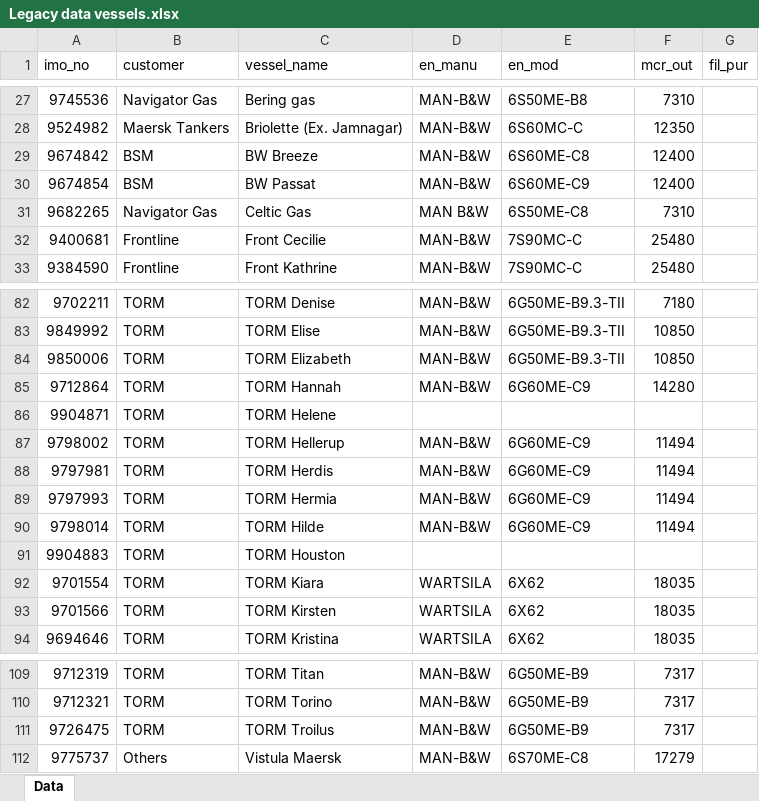
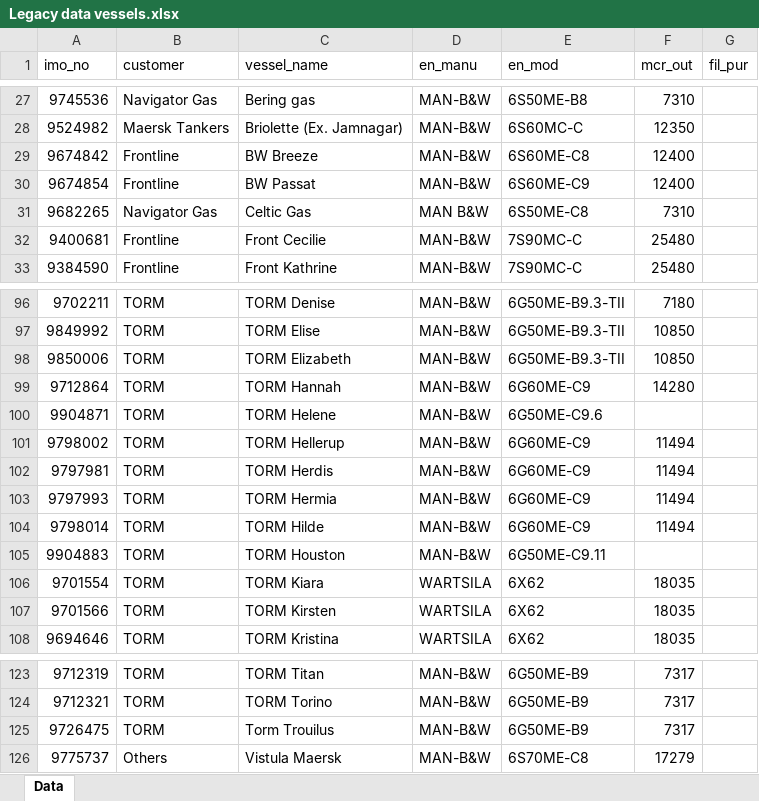
Before and after one commit to andersebusk/Feedback_report_generator, an Excel workbook: Legacy data vessels.xlsx, sheet Data, drawn as a sheet; only a part is shown, gaps mark what is left out; values as stored, in another font and other column widths than the file's, no borders; addresses are those after the commit; the diff covers the shown part only; the diff names each change by its address in the sheet, - before the commit and + after, or states it on an @@ line.

Commit message:
"Updated Legacy Data Vessels.xlsx"

```diff
--- a/Legacy data vessels.xlsx (sheet Data)
+++ b/Legacy data vessels.xlsx (sheet Data)
-B29:B30 (customer): BSM
+B29:B30 (customer): Frontline
-D100 (en_manu): (empty)
+D100 (en_manu): MAN-B&W
-E100 (en_mod): (empty)
+E100 (en_mod): 6G50ME-C9.6
-D105 (en_manu): (empty)
+D105 (en_manu): MAN-B&W
-E105 (en_mod): (empty)
+E105 (en_mod): 6G50ME-C9.11
-C125 (vessel_name): TORM Troilus
+C125 (vessel_name): Torm Trouilus
```
Also changed, not shown: 14 added rows and 6 edited cells elsewhere in this sheet.
